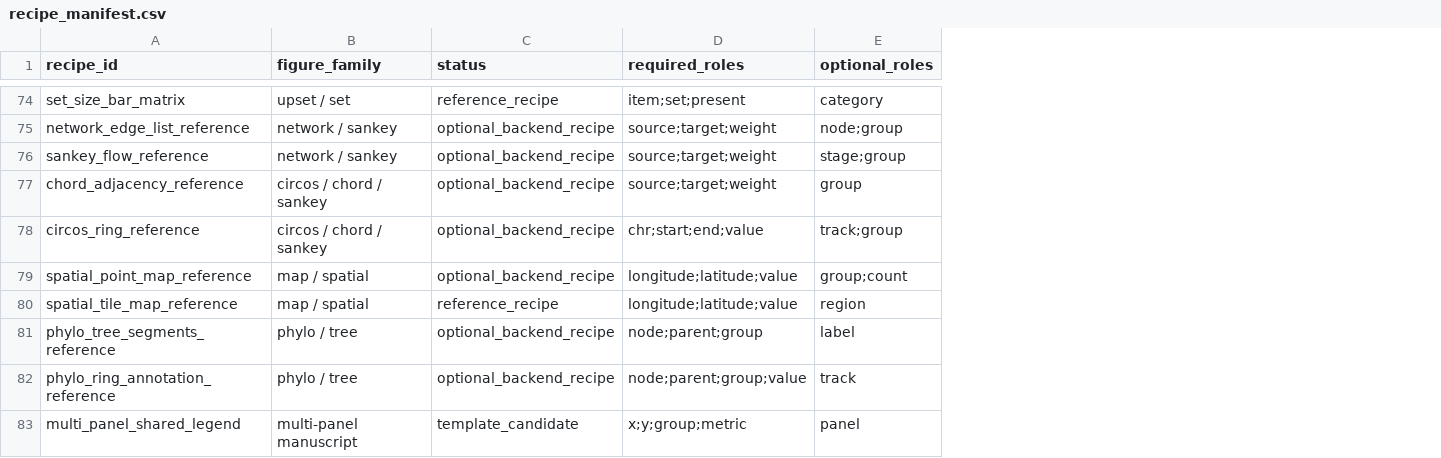
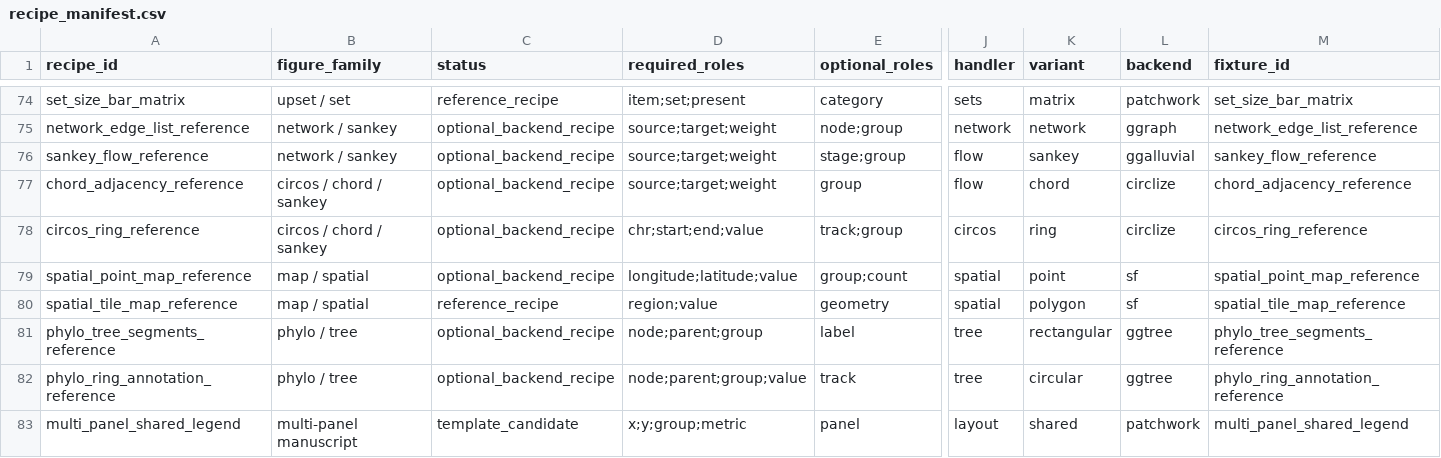
Before and after one commit to Qgzeng-Bio/Paperplotr, a CSV file: paperplot-skills/recipes/recipe_manifest.csv, drawn as a sheet; only a part is shown, gaps mark what is left out; the diff covers the shown part only; the diff names each change by its address in the sheet, - before the commit and + after, or states it on an @@ line.

```diff
--- a/paperplot-skills/recipes/recipe_manifest.csv
+++ b/paperplot-skills/recipes/recipe_manifest.csv
+column J (handler), rows 74-83: sets | network | flow | flow | circos | spatial | spatial | tree | tree | layout
+column K (variant), rows 74-83: matrix | network | sankey | chord | ring | point | polygon | rectangular | circular | shared
+column L (backend), rows 74-83: patchwork | ggraph | ggalluvial | circlize | circlize | sf | sf | ggtree | ggtree | patchwork
+column M (fixture_id), rows 74-83: set_size_bar_matrix | network_edge_list_reference | sankey_flow_reference | chord_adjacency_reference | circos_ring_reference | spatial_point_map_reference | spatial_tile_map_reference | phylo_tree_segments_reference | phylo_ring_annotation_reference | multi_panel_shared_legend
-D80 (required_roles): longitude;latitude;value
+D80 (required_roles): region;value
-E80 (optional_roles): region
+E80 (optional_roles): geometry
```
Also changed, not shown: 13 edited cells elsewhere in this file, 5 other files.
